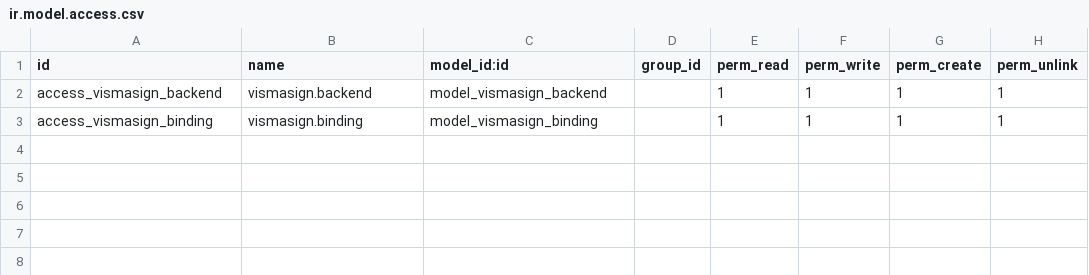
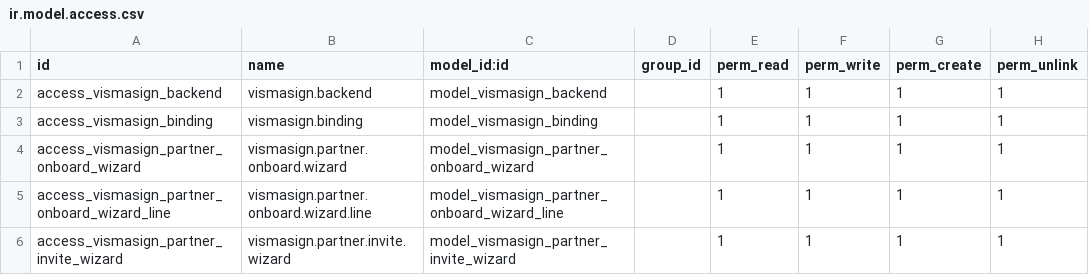
Before and after one commit to tawasta/connector_vismasign, a CSV file: connector_vismasign/security/ir.model.access.csv, drawn as a sheet; the diff names each change by its address in the sheet, - before the commit and + after, or states it on an @@ line.

```diff
--- a/connector_vismasign/security/ir.model.access.csv
+++ b/connector_vismasign/security/ir.model.access.csv
+row 4: access_vismasign_partner_onboard_wizard | vismasign.partner.onboard.wizard | model_vismasign_partner_onboard_wizard |  | 1 | 1 | 1 | 1
+row 5: access_vismasign_partner_onboard_wizard_line | vismasign.partner.onboard.wizard.line | model_vismasign_partner_onboard_wizard_line |  | 1 | 1 | 1 | 1
+row 6: access_vismasign_partner_invite_wizard | vismasign.partner.invite.wizard | model_vismasign_partner_invite_wizard |  | 1 | 1 | 1 | 1
```
Also changed, not shown: 9 other files.
